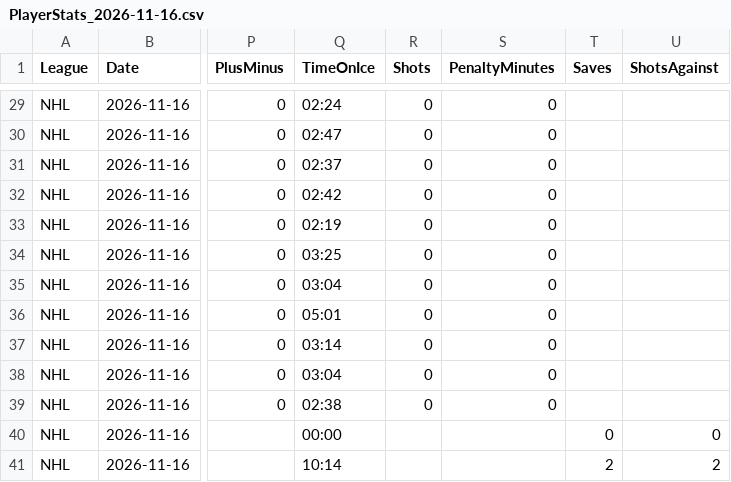
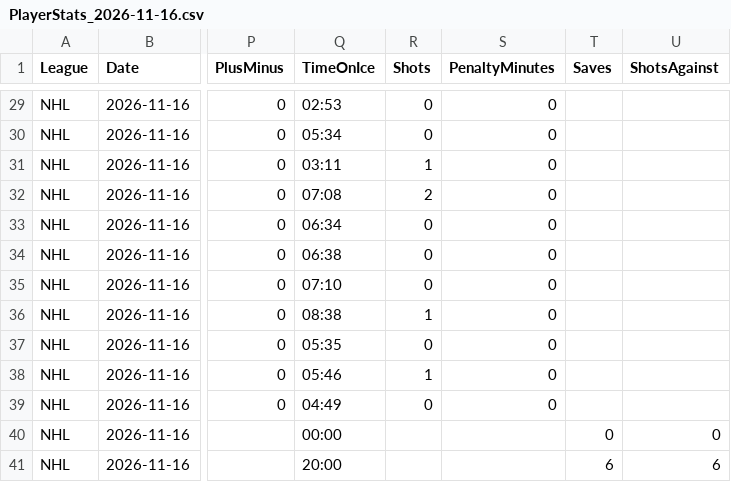
Before and after one commit to skaterbosse/hockey, a CSV file: statsByDate/data/playerstats/PlayerStats_2026-11-16.csv, drawn as a sheet; only a part is shown, gaps mark what is left out; the diff covers the shown part only; the diff names each change by its address in the sheet, - before the commit and + after, or states it on an @@ line.

```diff
--- a/statsByDate/data/playerstats/PlayerStats_2026-11-16.csv
+++ b/statsByDate/data/playerstats/PlayerStats_2026-11-16.csv
-Q29 (TimeOnIce): 02:24
+Q29 (TimeOnIce): 02:53
-Q30 (TimeOnIce): 02:47
+Q30 (TimeOnIce): 05:34
-Q31 (TimeOnIce): 02:37
+Q31 (TimeOnIce): 03:11
-R31 (Shots): 0
+R31 (Shots): 1
-Q32 (TimeOnIce): 02:42
+Q32 (TimeOnIce): 07:08
-R32 (Shots): 0
+R32 (Shots): 2
-Q33 (TimeOnIce): 02:19
+Q33 (TimeOnIce): 06:34
-Q34 (TimeOnIce): 03:25
+Q34 (TimeOnIce): 06:38
-Q35 (TimeOnIce): 03:04
+Q35 (TimeOnIce): 07:10
-Q36 (TimeOnIce): 05:01
+Q36 (TimeOnIce): 08:38
-R36 (Shots): 0
+R36 (Shots): 1
-Q37 (TimeOnIce): 03:14
+Q37 (TimeOnIce): 05:35
-Q38 (TimeOnIce): 03:04
+Q38 (TimeOnIce): 05:46
-R38 (Shots): 0
+R38 (Shots): 1
-Q39 (TimeOnIce): 02:38
+Q39 (TimeOnIce): 04:49
-Q41 (TimeOnIce): 10:14
+Q41 (TimeOnIce): 20:00
-T41 (Saves): 2
+T41 (Saves): 6
-U41 (ShotsAgainst): 2
+U41 (ShotsAgainst): 6
```
Also changed, not shown: 32 edited cells elsewhere in this file, 4 other files.
